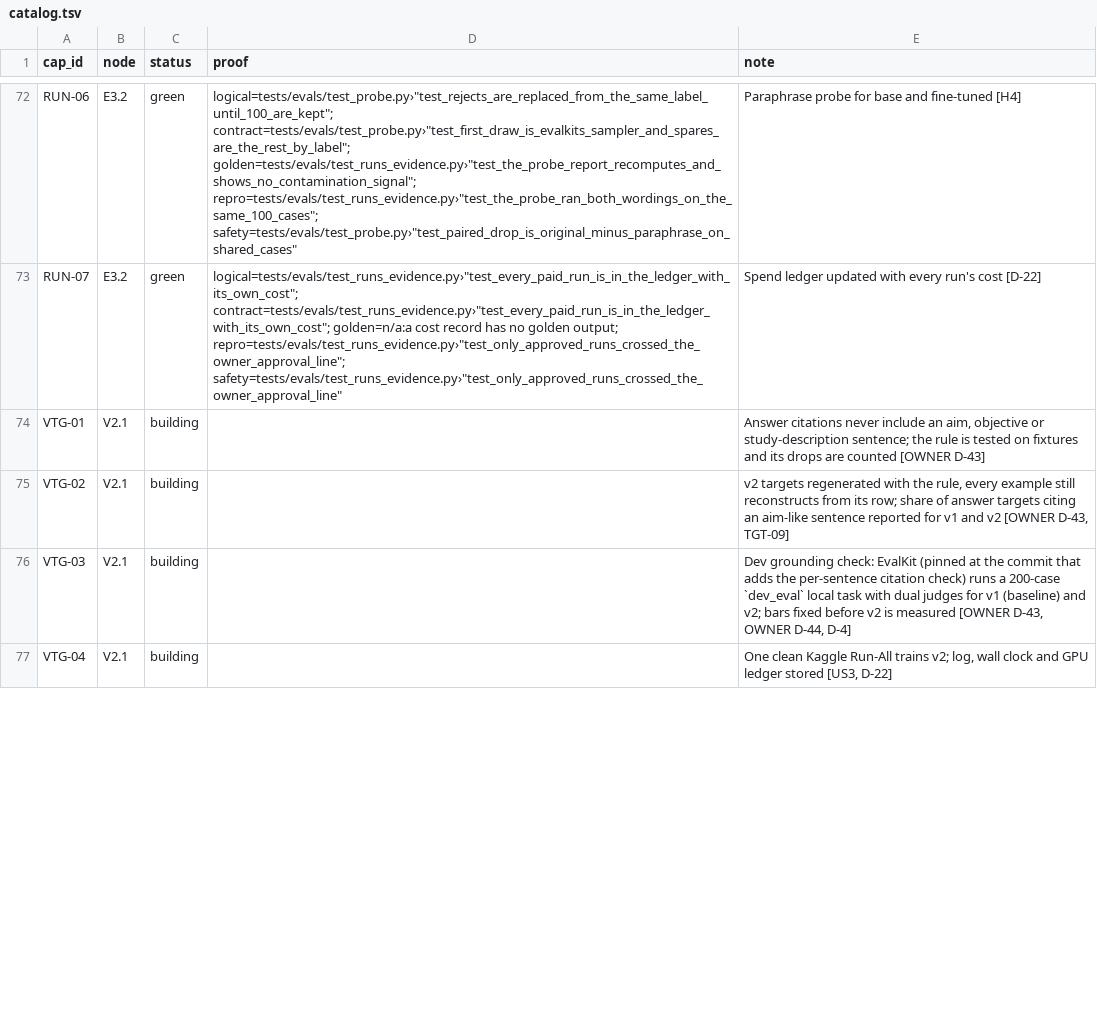
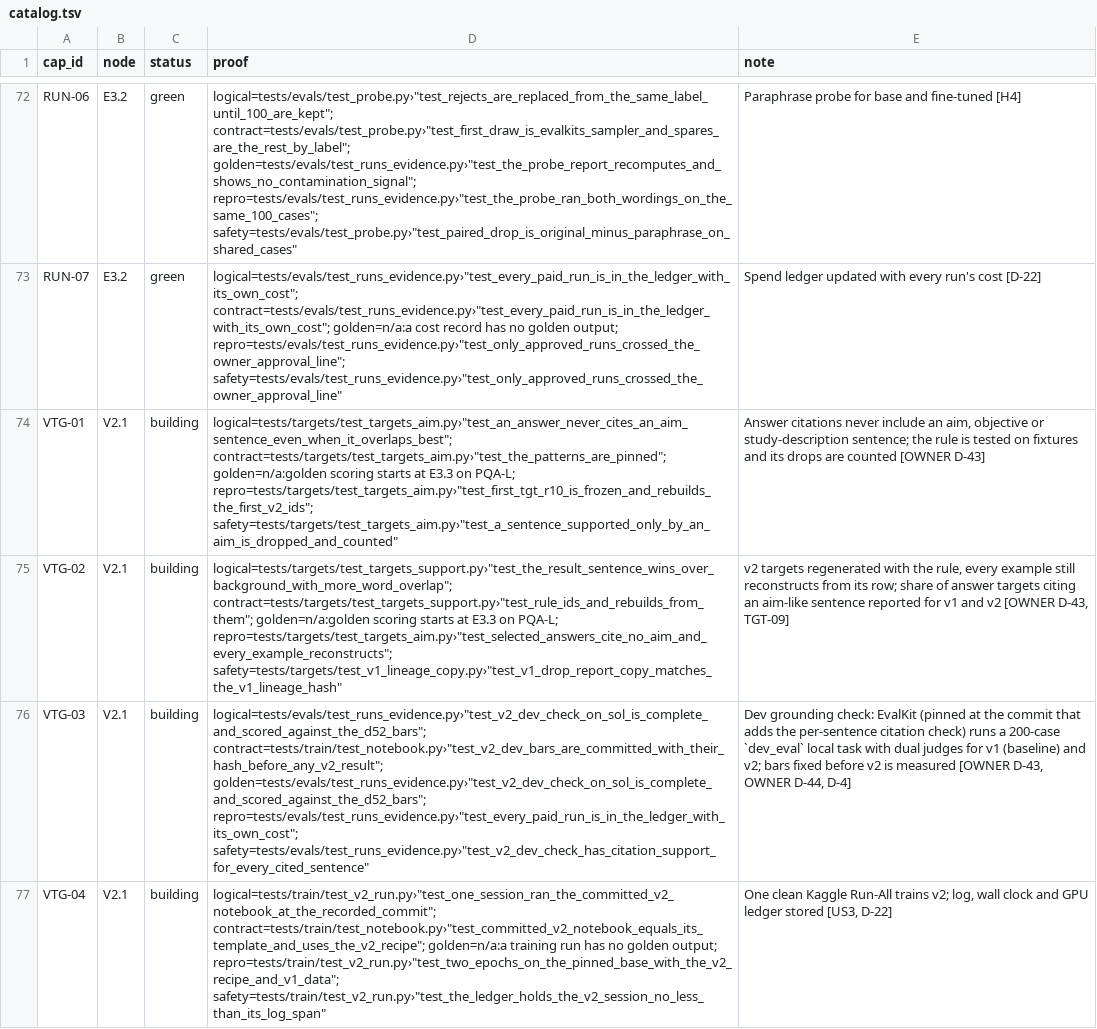
Before and after one commit to biplob819/gemma-grounded-health, a TSV file: docs/graph/catalog.tsv, drawn as a sheet; only a part is shown, gaps mark what is left out; the diff covers the shown part only; the diff names each change by its address in the sheet, - before the commit and + after, or states it on an @@ line.

```diff
--- a/docs/graph/catalog.tsv
+++ b/docs/graph/catalog.tsv
-D74 (proof): (empty)
+D74 (proof): logical=tests/targets/test_targets_aim.py›"test_an_answer_never_cites_an_aim_sentence_even_when_it_overlaps_best"; contract=tests/targets/test_targets_aim.py›"test_the_patterns_are_pinned"; golden=n/a:golden scoring starts at E3.3 on PQA-L; repro=tests/targets/test_targets_aim.py›"test_first_tgt_r10_is_frozen_and_rebuilds_the_first_v2_ids"; safety=tests/targets/test_targets_aim.py›"test_a_sentence_supported_only_by_an_aim_is_dropped_and_counted"
-D75 (proof): (empty)
+D75 (proof): logical=tests/targets/test_targets_support.py›"test_the_result_sentence_wins_over_background_with_more_word_overlap"; contract=tests/targets/test_targets_support.py›"test_rule_ids_and_rebuilds_from_them"; golden=n/a:golden scoring starts at E3.3 on PQA-L; repro=tests/targets/test_targets_aim.py›"test_selected_answers_cite_no_aim_and_every_example_reconstructs"; safety=tests/targets/test_v1_lineage_copy.py›"test_v1_drop_report_copy_matches_the_v1_lineage_hash"
-D76 (proof): (empty)
+D76 (proof): logical=tests/evals/test_runs_evidence.py›"test_v2_dev_check_on_sol_is_complete_and_scored_against_the_d52_bars"; contract=tests/train/test_notebook.py›"test_v2_dev_bars_are_committed_with_their_hash_before_any_v2_result"; golden=tests/evals/test_runs_evidence.py›"test_v2_dev_check_on_sol_is_complete_and_scored_against_the_d52_bars"; repro=tests/evals/test_runs_evidence.py›"test_every_paid_run_is_in_the_ledger_with_its_own_cost"; safety=tests/evals/test_runs_evidence.py›"test_v2_dev_check_has_citation_support_for_every_cited_sentence"
-D77 (proof): (empty)
+D77 (proof): logical=tests/train/test_v2_run.py›"test_one_session_ran_the_committed_v2_notebook_at_the_recorded_commit"; contract=tests/train/test_notebook.py›"test_committed_v2_notebook_equals_its_template_and_uses_the_v2_recipe"; golden=n/a:a training run has no golden output; repro=tests/train/test_v2_run.py›"test_two_epochs_on_the_pinned_base_with_the_v2_recipe_and_v1_data"; safety=tests/train/test_v2_run.py›"test_the_ledger_holds_the_v2_session_no_less_than_its_log_span"
```
Also changed, not shown: 3 edited cells elsewhere in this file, 2 other files.
